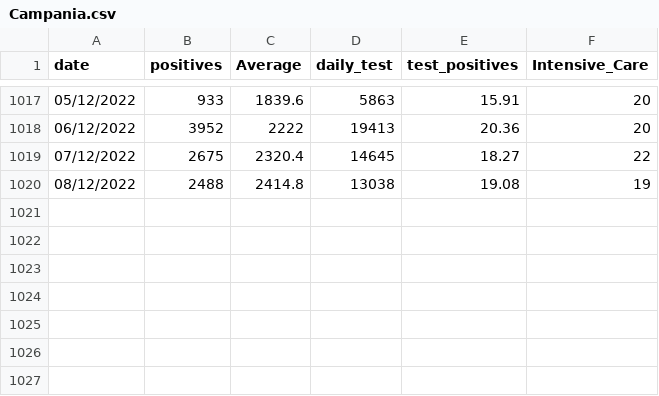
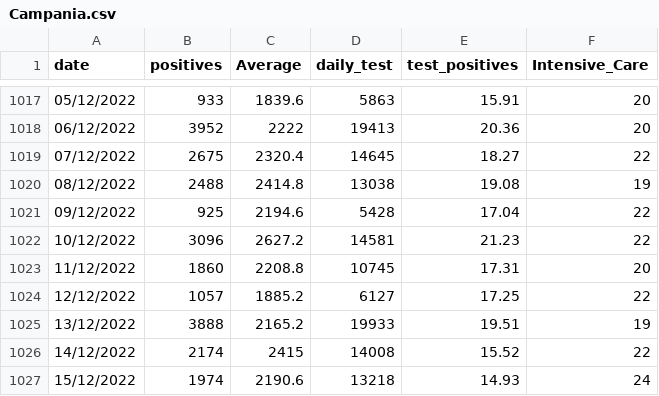
Before and after one commit to royeredouardunive/Covid19, a CSV file: Campania.csv, drawn as a sheet; only a part is shown, gaps mark what is left out.

Commit message:
Daily Update

```diff
--- a/Campania.csv
+++ b/Campania.csv
@@ -1020 +1020,8 @@ date;positives;Average;daily_test;test_positives;Intensive_Care
 08/12/2022;2488;2414.8;13038;19.08;19
+09/12/2022;925;2194.6;5428;17.04;22
+10/12/2022;3096;2627.2;14581;21.23;22
+11/12/2022;1860;2208.8;10745;17.31;20
+12/12/2022;1057;1885.2;6127;17.25;22
+13/12/2022;3888;2165.2;19933;19.51;19
+14/12/2022;2174;2415;14008;15.52;22
+15/12/2022;1974;2190.6;13218;14.93;24
```
Also changed, not shown: Emilia-Romagna.csv, Lazio.csv, 18 other files.
